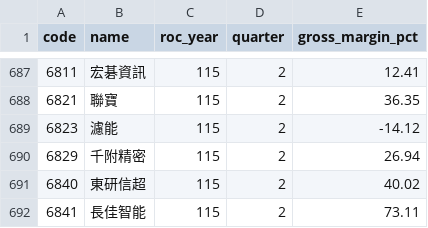
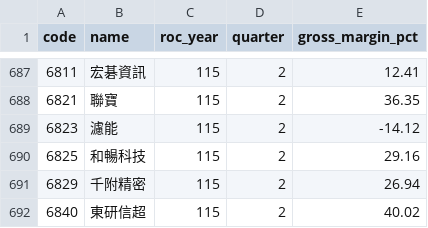
Before and after one commit to jcluox/daily-stock, a CSV file: data/raw/margin/otc.csv, drawn as a sheet; only a part is shown, gaps mark what is left out; the shorter side is filled out with more unchanged rows.

```diff
--- a/data/raw/margin/otc.csv
+++ b/data/raw/margin/otc.csv
@@ -689,2 +689,3 @@ code,name,roc_year,quarter,gross_margin_pct
 6823,濾能,115,2,-14.12
+6825,和暢科技,115,2,29.16
 6829,千附精密,115,2,26.94
```
Also changed, not shown: data/raw/index/taiex.csv, data/raw/revenue/sii_115_9.csv, 2 other files.
